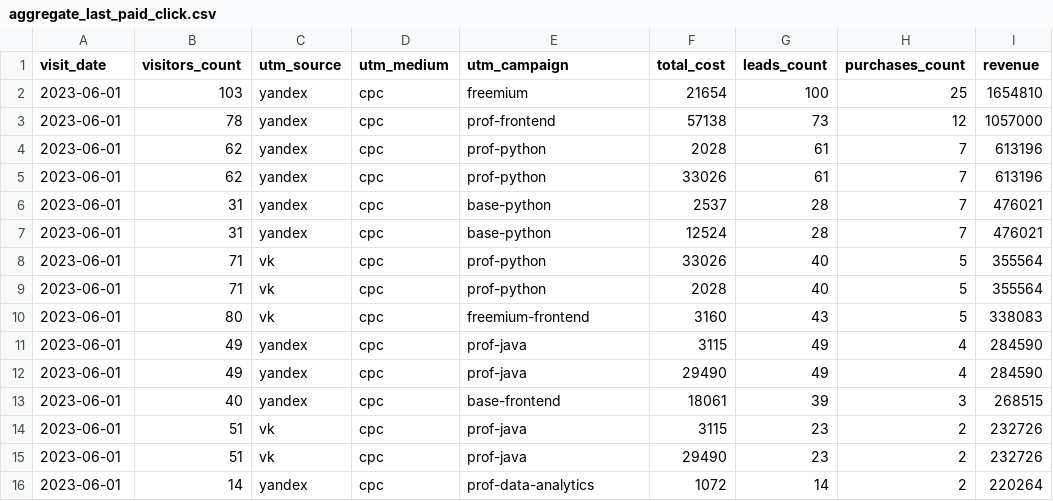
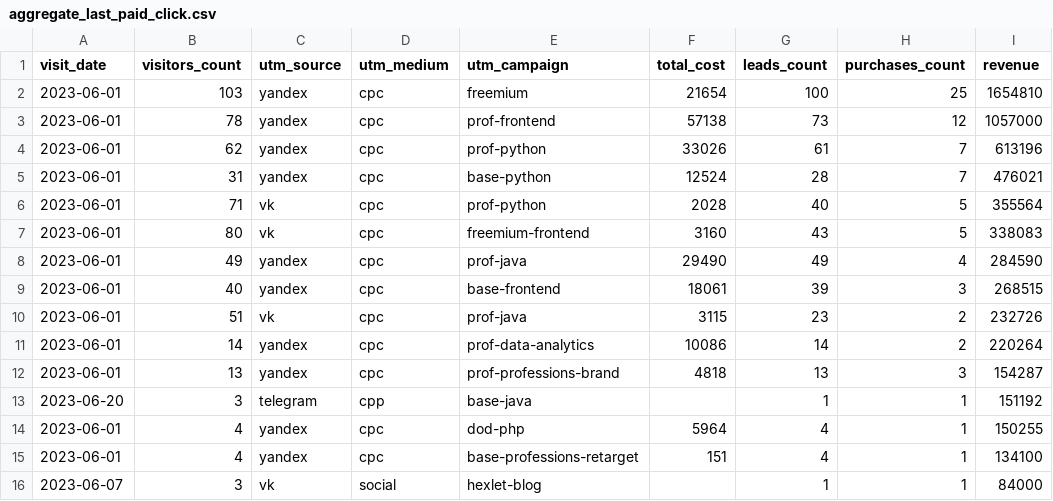
Before and after one commit to solarhdr10/data-analytics-project-96, a CSV file: aggregate_last_paid_click.csv, drawn as a sheet.

Commit message:
fixes for aggregate_last_paid_click

```diff
--- a/aggregate_last_paid_click.csv
+++ b/aggregate_last_paid_click.csv
@@ -3,10 +3,6 @@
 2023-06-01,78,yandex,cpc,prof-frontend,57138,73,12,1057000
-2023-06-01,62,yandex,cpc,prof-python,2028,61,7,613196
 2023-06-01,62,yandex,cpc,prof-python,33026,61,7,613196
-2023-06-01,31,yandex,cpc,base-python,2537,28,7,476021
 2023-06-01,31,yandex,cpc,base-python,12524,28,7,476021
-2023-06-01,71,vk,cpc,prof-python,33026,40,5,355564
 2023-06-01,71,vk,cpc,prof-python,2028,40,5,355564
 2023-06-01,80,vk,cpc,freemium-frontend,3160,43,5,338083
-2023-06-01,49,yandex,cpc,prof-java,3115,49,4,284590
 2023-06-01,49,yandex,cpc,prof-java,29490,49,4,284590
@@ -14,3 +10,7 @@
 2023-06-01,51,vk,cpc,prof-java,3115,23,2,232726
-2023-06-01,51,vk,cpc,prof-java,29490,23,2,232726
-2023-06-01,14,yandex,cpc,prof-data-analytics,1072,14,2,220264
+2023-06-01,14,yandex,cpc,prof-data-analytics,10086,14,2,220264
+2023-06-01,13,yandex,cpc,prof-professions-brand,4818,13,3,154287
+2023-06-20,3,telegram,cpp,base-java,,1,1,151192
+2023-06-01,4,yandex,cpc,dod-php,5964,4,1,150255
+2023-06-01,4,yandex,cpc,base-professions-retarget,151,4,1,134100
+2023-06-07,3,vk,social,hexlet-blog,,1,1,84000
```
Also changed, not shown: 1 other file.
